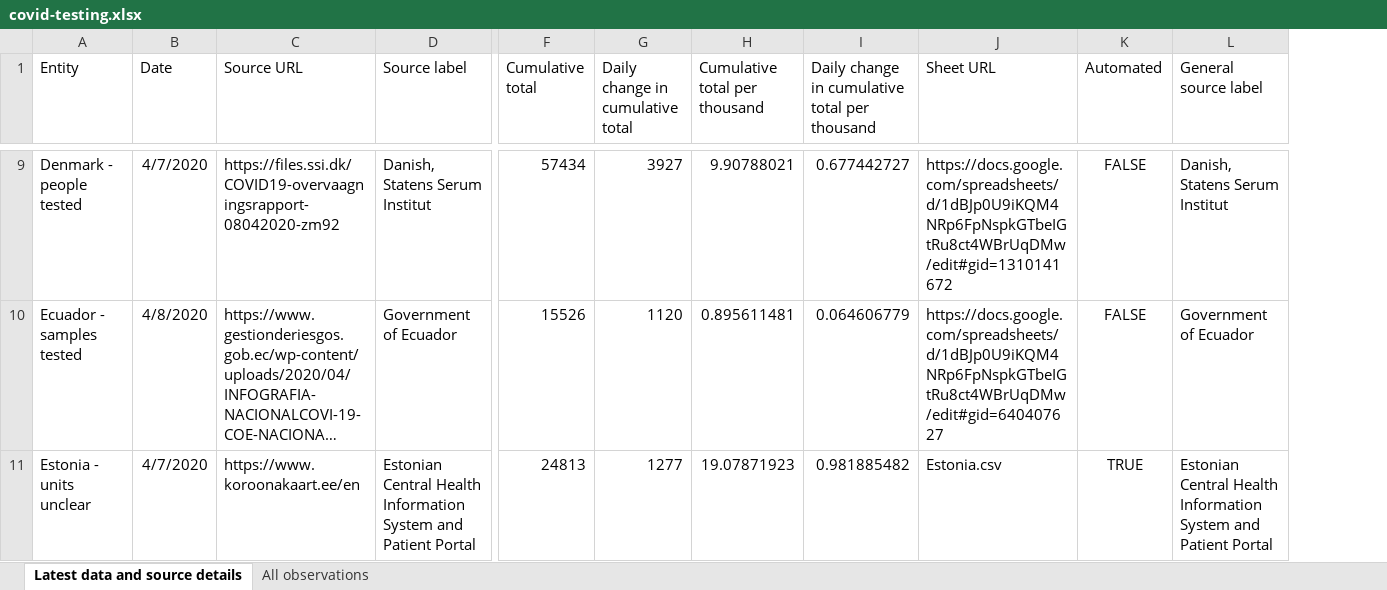
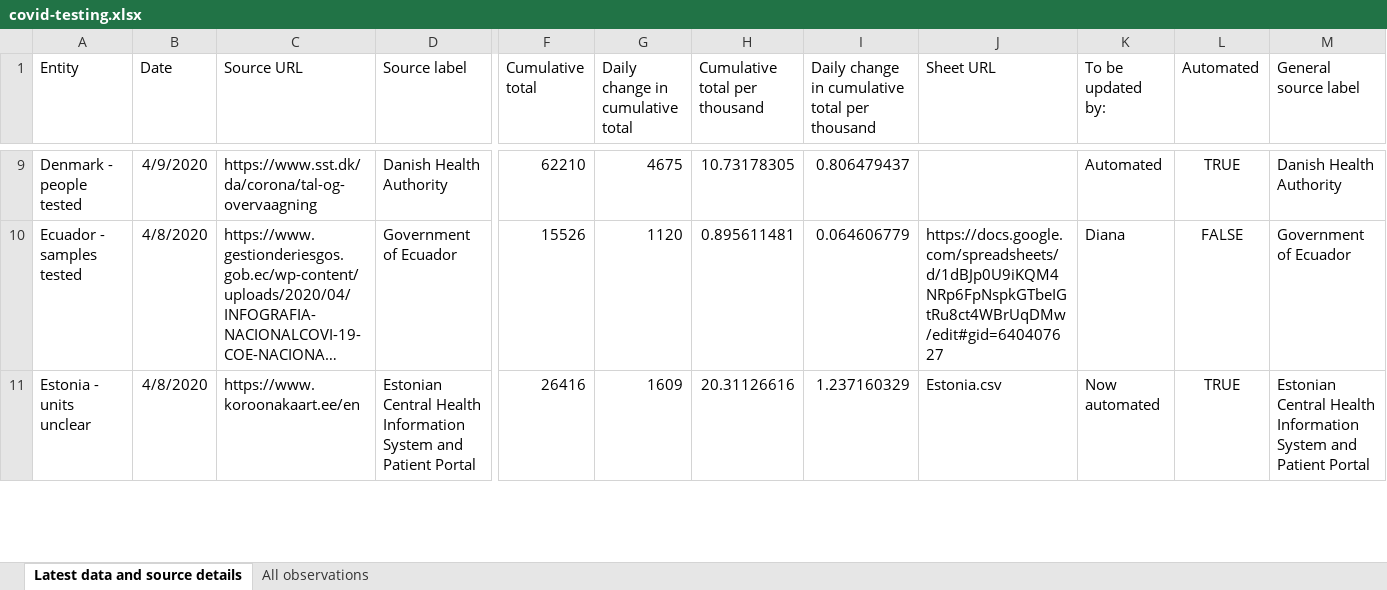
Before and after one commit to hjstein/covid-19-data, an Excel workbook: public/data/testing/covid-testing.xlsx, sheet Latest data and source details, drawn as a sheet; only a part is shown, gaps mark what is left out; long unchanged cells end in …; values as stored, in another font and other column widths than the file's, no borders; table styles not drawn; addresses are those after the commit; the diff covers the shown part only; the diff names each change by its address in the sheet, - before the commit and + after, or states it on an @@ line.

Commit message:
Updated testing data for 9th April

```diff
--- a/public/data/testing/covid-testing.xlsx (sheet Latest data and source details)
+++ b/public/data/testing/covid-testing.xlsx (sheet Latest data and source details)
+column K (To be updated by:), rows 9-11: Automated | Diana | Now automated
-B9 (Date): 4/7/2020
+B9 (Date): 4/9/2020
-C9 (Source URL): https://files.ssi.dk/COVID19-overvaagningsrapport-08042020-zm92
+C9 (Source URL): https://www.sst.dk/da/corona/tal-og-overvaagning
-D9 (Source label): Danish, Statens Serum Institut
+D9 (Source label): Danish Health Authority
-F9 (Cumulative total): 57434
+F9 (Cumulative total): 62210
-G9 (Daily change in cumulative total): 3927
+G9 (Daily change in cumulative total): 4675
-H9 (Cumulative total per thousand): 9.90788021
+H9 (Cumulative total per thousand): 10.73178305
-I9: 0.677442727
+I9: 0.806479437
-J9 (Sheet URL): https://docs.google.com/spreadsheets/d/1dBJp0U9iKQM4NRp6FpNspkGTbeIGtRu8ct4WBrUqDMw/edit#gid=1310141672
+J9 (Sheet URL): (empty)
-L9 (Automated): FALSE
+L9 (Automated): TRUE
-M9 (General source label): Danish, Statens Serum Institut
+M9 (General source label): Danish Health Authority
-B11 (Date): 4/7/2020
+B11 (Date): 4/8/2020
-F11 (Cumulative total): 24813
+F11 (Cumulative total): 26416
-G11 (Daily change in cumulative total): 1277
+G11 (Daily change in cumulative total): 1609
-H11 (Cumulative total per thousand): 19.07871923
+H11 (Cumulative total per thousand): 20.31126616
-I11: 0.981885482
+I11: 1.237160329
```
Also changed, not shown: 1 added row, 1 removed row and 194 edited cells elsewhere in this sheet, sheet All observations, 2 other files.
